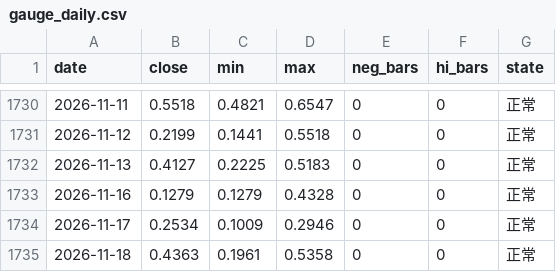
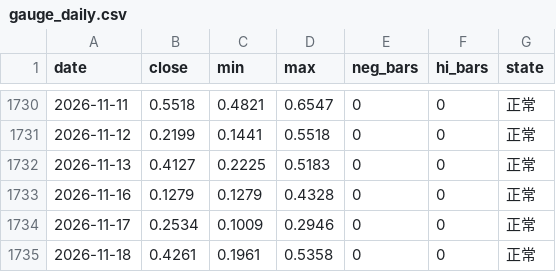
Before and after one commit to jesselauristonlivermore1877-arch/StaticWebPage, a CSV file: data/history/gauge_daily.csv, drawn as a sheet; only a part is shown, gaps mark what is left out.

Commit message:
data: 張力指標逐日序列（gauge_daily）

```diff
--- a/data/history/gauge_daily.csv
+++ b/data/history/gauge_daily.csv
@@ -1734,2 +1734,2 @@ date,close,min,max,neg_bars,hi_bars,state
 2026-11-17,0.2534,0.1009,0.2946,0,0,正常
-2026-11-18,0.4363,0.1961,0.5358,0,0,正常
+2026-11-18,0.4261,0.1961,0.5358,0,0,正常
```
